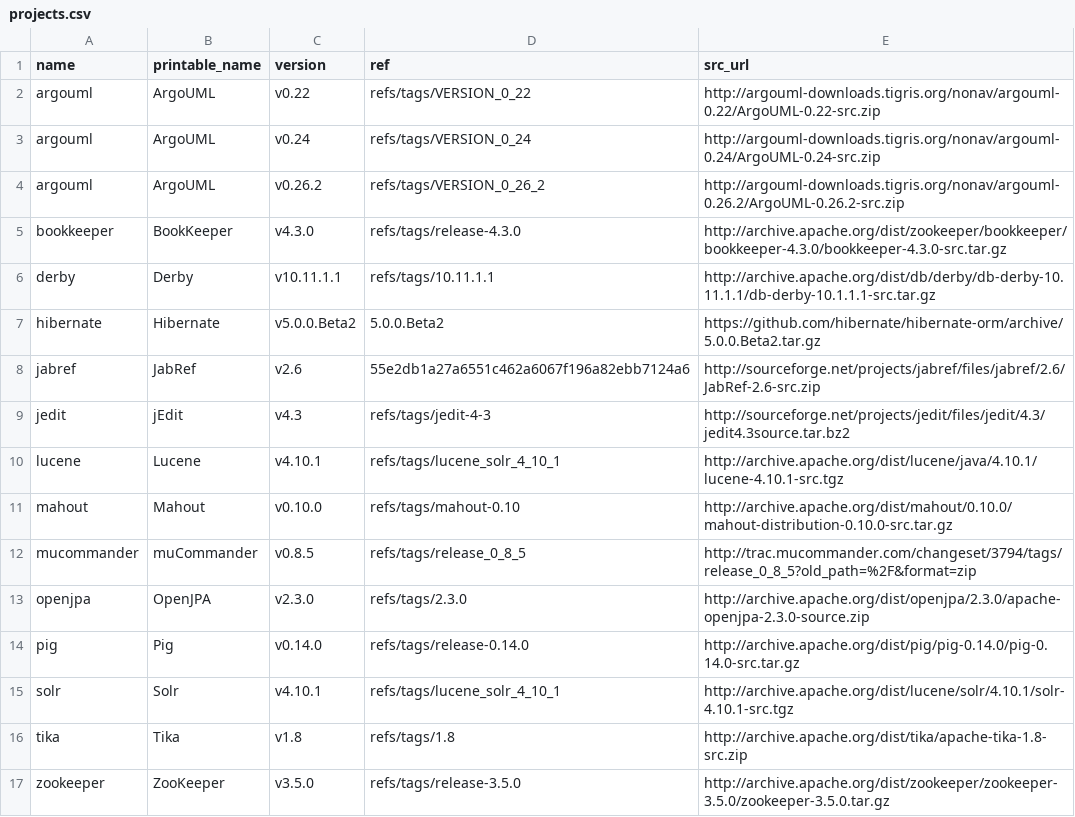
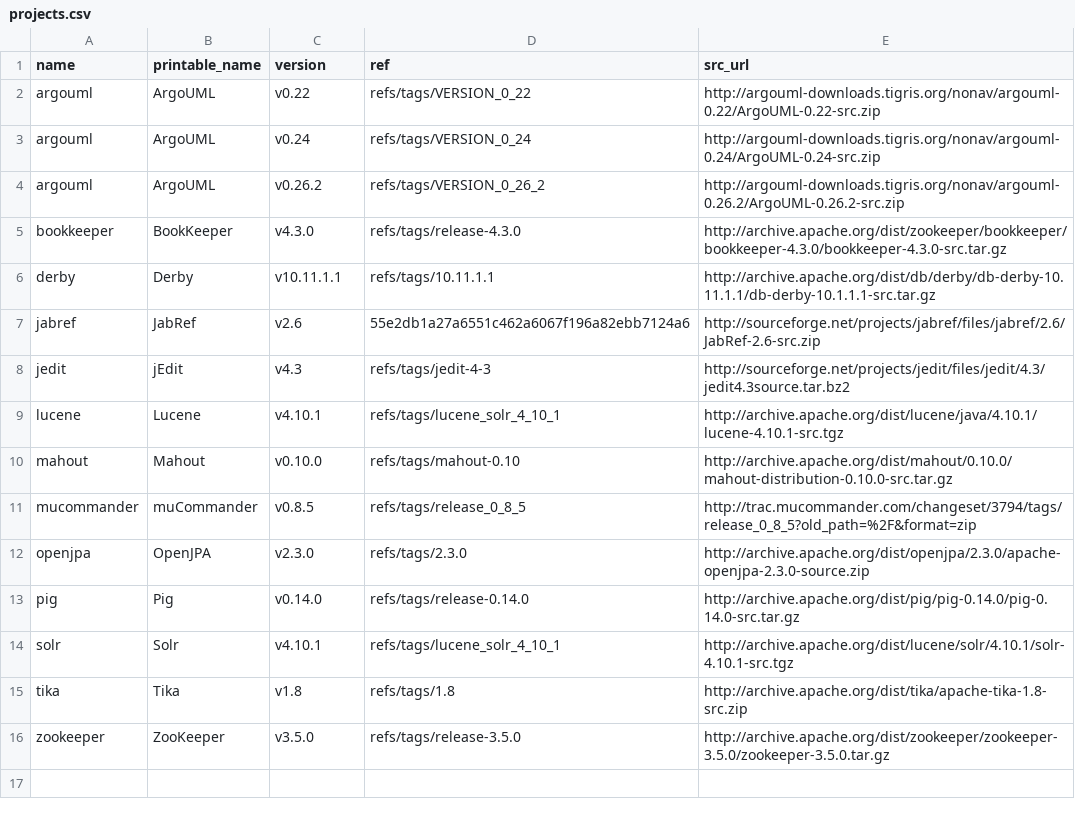
Before and after one commit to cscorley/doc2vec-feature-location, a CSV file: projects.csv, drawn as a sheet; the diff names each change by its address in the sheet, - before the commit and + after, or states it on an @@ line.

Commit message:
Delete hibernate because there is no dataset for that ver.

```diff
--- a/projects.csv
+++ b/projects.csv
-row 7: hibernate | Hibernate | v5.0.0.Beta2 | 5.0.0.Beta2 | https://github.com/hibernate/hibernate-orm/archive/5.0.0.Beta2.tar.gz
```
Also changed, not shown: 1 other file.
